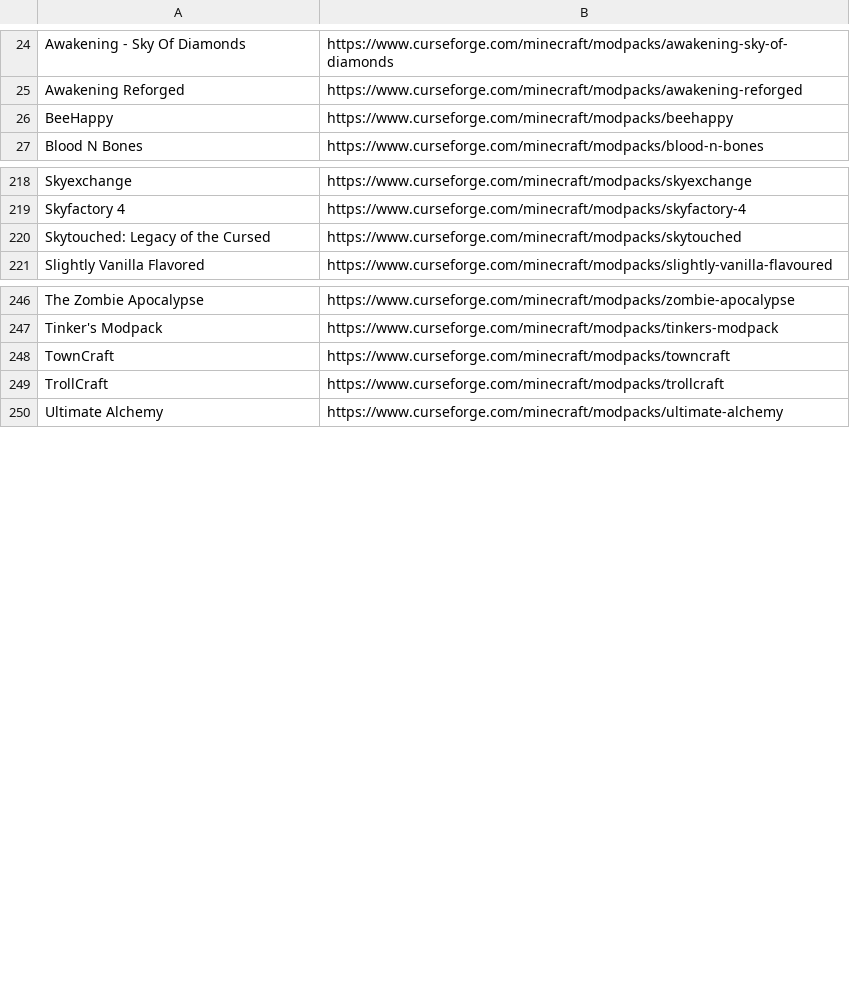
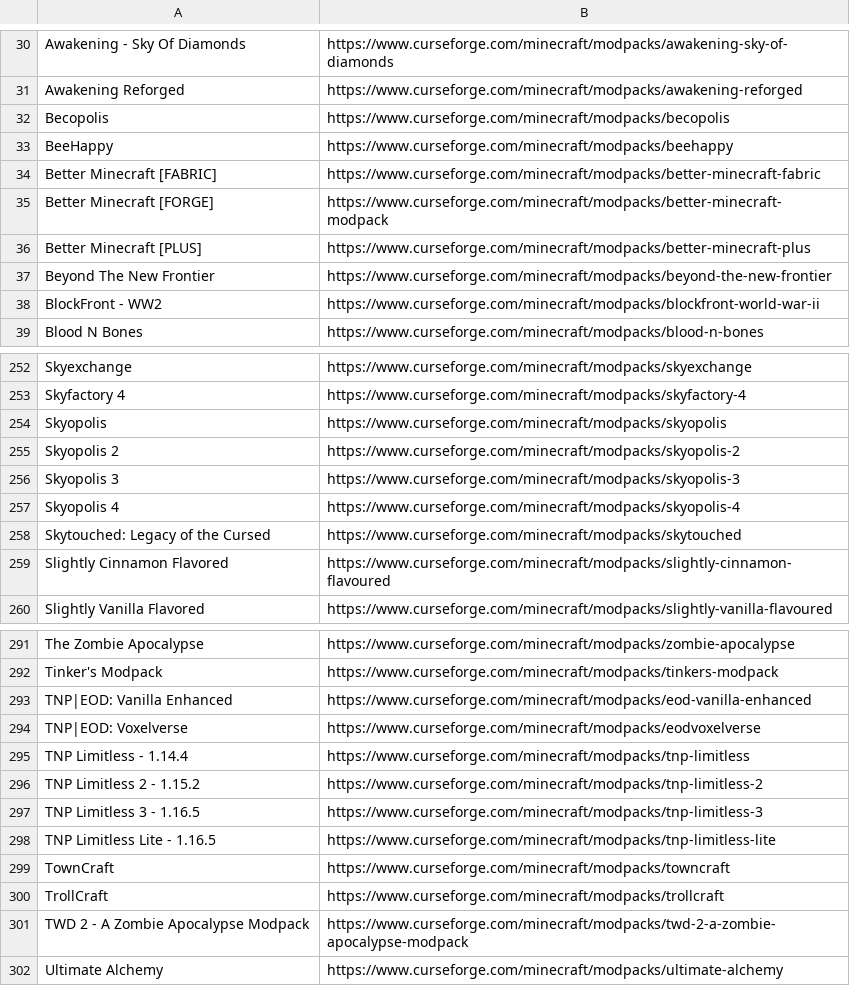
Before and after one commit to LatvianModder/Gnome-Bot-Files, a CSV file: modpack_trick_list.csv, drawn as a sheet; only a part is shown, gaps mark what is left out; the diff covers the shown part only.

Commit message:
Last 3 months of 1.16 packs
Sorted By Popular, had a look at the description page to try and filter out trash.

```diff
--- a/modpack_trick_list.csv
+++ b/modpack_trick_list.csv
@@ -25,3 +31,9 @@ Awakening - Sky Of Diamonds,https://www.curseforge.com/minecraft/modpacks/awaken
 Awakening Reforged,https://www.curseforge.com/minecraft/modpacks/awakening-reforged
+Becopolis,https://www.curseforge.com/minecraft/modpacks/becopolis
 BeeHappy,https://www.curseforge.com/minecraft/modpacks/beehappy
+Better Minecraft [FABRIC],https://www.curseforge.com/minecraft/modpacks/better-minecraft-fabric
+Better Minecraft [FORGE],https://www.curseforge.com/minecraft/modpacks/better-minecraft-modpack
+Better Minecraft [PLUS],https://www.curseforge.com/minecraft/modpacks/better-minecraft-plus
+Beyond The New Frontier,https://www.curseforge.com/minecraft/modpacks/beyond-the-new-frontier
+BlockFront - WW2,https://www.curseforge.com/minecraft/modpacks/blockfront-world-war-ii
 Blood N Bones,https://www.curseforge.com/minecraft/modpacks/blood-n-bones
@@ -219,3 +253,8 @@ Skyexchange,https://www.curseforge.com/minecraft/modpacks/skyexchange
 Skyfactory 4,https://www.curseforge.com/minecraft/modpacks/skyfactory-4
+Skyopolis,https://www.curseforge.com/minecraft/modpacks/skyopolis
+Skyopolis 2,https://www.curseforge.com/minecraft/modpacks/skyopolis-2
+Skyopolis 3,https://www.curseforge.com/minecraft/modpacks/skyopolis-3
+Skyopolis 4,https://www.curseforge.com/minecraft/modpacks/skyopolis-4
 Skytouched: Legacy of the Cursed, https://www.curseforge.com/minecraft/modpacks/skytouched
+Slightly Cinnamon Flavored,https://www.curseforge.com/minecraft/modpacks/slightly-cinnamon-flavoured
 Slightly Vanilla Flavored,https://www.curseforge.com/minecraft/modpacks/slightly-vanilla-flavoured
@@ -247,4 +292,11 @@ The Zombie Apocalypse,https://www.curseforge.com/minecraft/modpacks/zombie-apoca
 Tinker's Modpack,https://www.curseforge.com/minecraft/modpacks/tinkers-modpack
+TNP|EOD: Vanilla Enhanced,https://www.curseforge.com/minecraft/modpacks/eod-vanilla-enhanced
+TNP|EOD: Voxelverse,https://www.curseforge.com/minecraft/modpacks/eodvoxelverse
+TNP Limitless - 1.14.4,https://www.curseforge.com/minecraft/modpacks/tnp-limitless
+TNP Limitless 2 - 1.15.2,https://www.curseforge.com/minecraft/modpacks/tnp-limitless-2
+TNP Limitless 3 - 1.16.5,https://www.curseforge.com/minecraft/modpacks/tnp-limitless-3
+TNP Limitless Lite - 1.16.5,https://www.curseforge.com/minecraft/modpacks/tnp-limitless-lite
 TownCraft,https://www.curseforge.com/minecraft/modpacks/towncraft
 TrollCraft,https://www.curseforge.com/minecraft/modpacks/trollcraft
+TWD 2 - A Zombie Apocalypse Modpack,https://www.curseforge.com/minecraft/modpacks/twd-2-a-zombie-apocalypse-modpack
 Ultimate Alchemy,https://www.curseforge.com/minecraft/modpacks/ultimate-alchemy
```
Also changed, not shown: 39 added rows elsewhere in this file.
